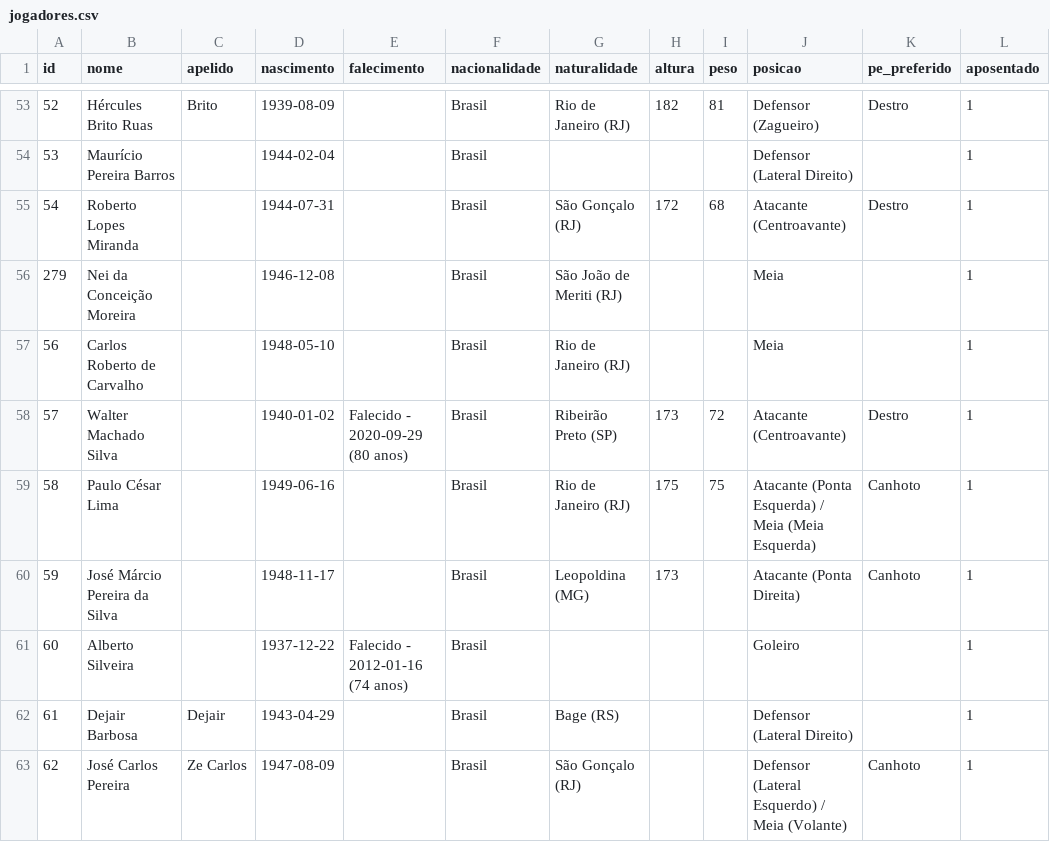
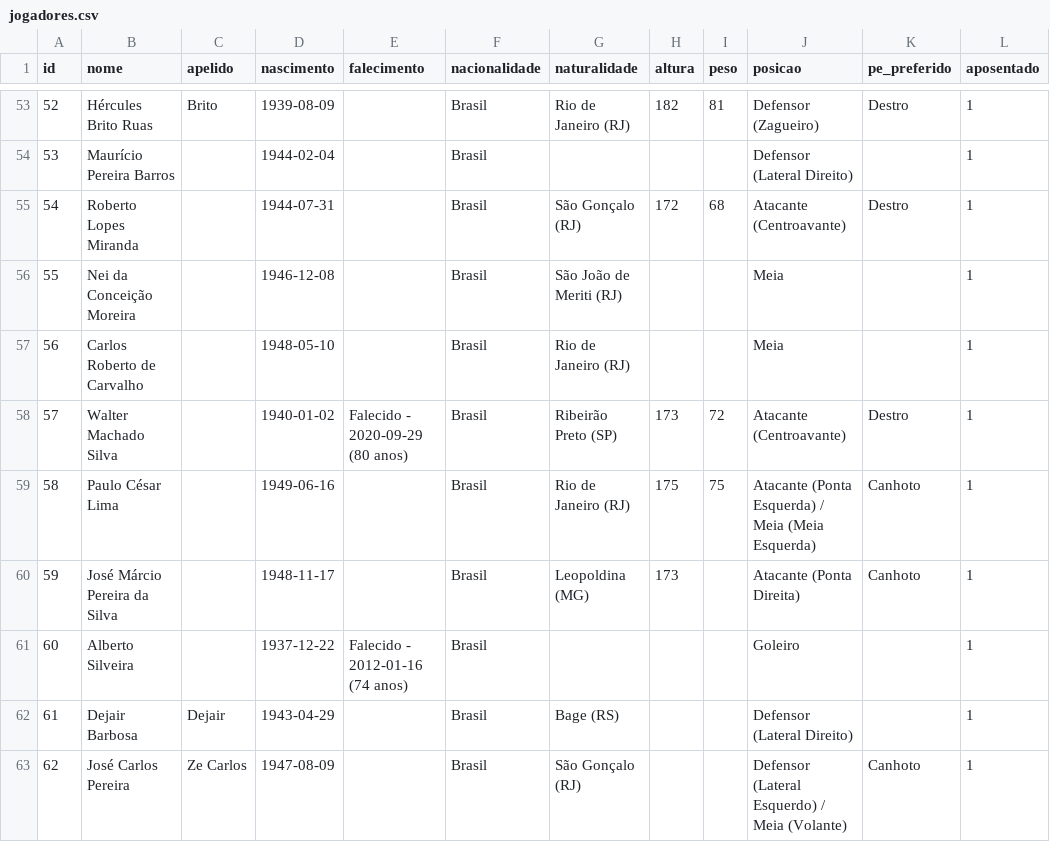
Before and after one commit to shinzatokazuya/kamusari, a CSV file: novo_bd1971_robusto/output_csvs/jogadores.csv, drawn as a sheet; only a part is shown, gaps mark what is left out.

```diff
--- a/novo_bd1971_robusto/output_csvs/jogadores.csv
+++ b/novo_bd1971_robusto/output_csvs/jogadores.csv
@@ -55,3 +55,3 @@ id,nome,apelido,nascimento,falecimento,nacionalidade,naturalidade,altura,peso,po
 54,Roberto Lopes Miranda,,1944-07-31,,Brasil,São Gonçalo (RJ),172,68,Atacante (Centroavante),Destro,1
-279,Nei da Conceição Moreira,,1946-12-08,,Brasil,São João de Meriti (RJ),,,Meia,,1
+55,Nei da Conceição Moreira,,1946-12-08,,Brasil,São João de Meriti (RJ),,,Meia,,1
 56,Carlos Roberto de Carvalho,,1948-05-10,,Brasil,Rio de Janeiro (RJ),,,Meia,,1
```
Also changed, not shown: novo_bd1971_robusto/output_csvs/cache_urls.csv, novo_bd1971_robusto/output_csvs/jogadores_em_partida.csv.
